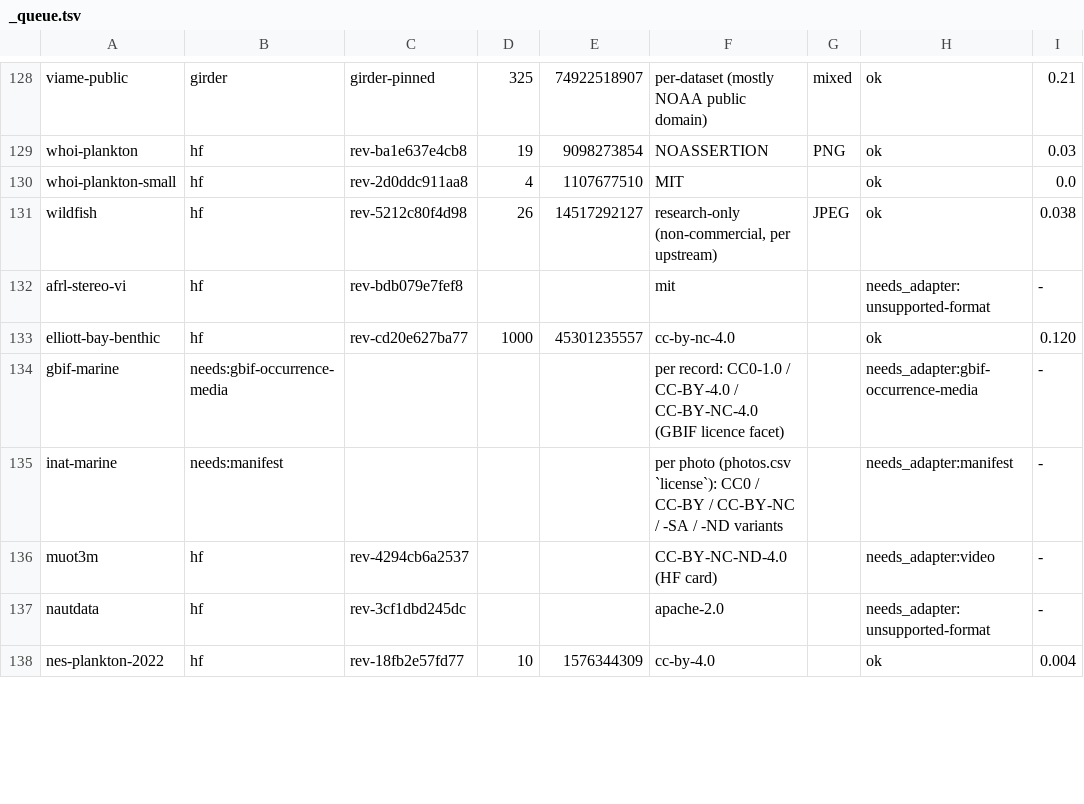
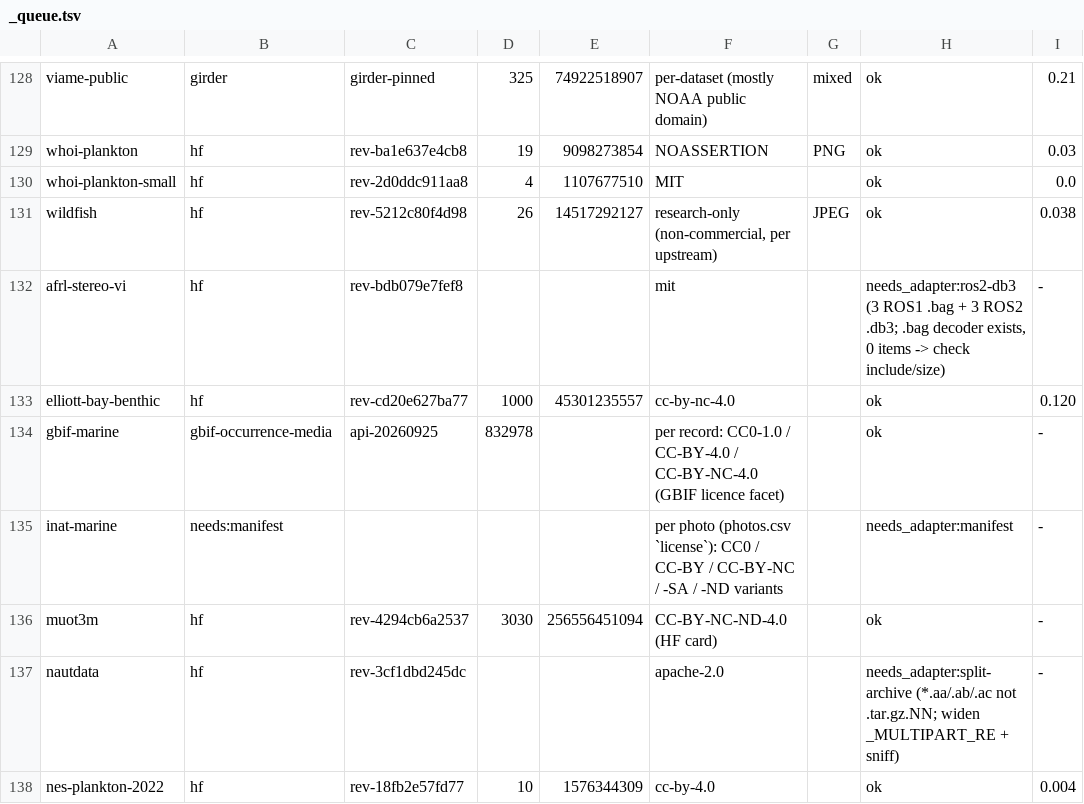
Before and after one commit to reefsupport/marine-data, a TSV file: registry/ingest-specs/_queue.tsv, drawn as a sheet; only a part is shown, gaps mark what is left out; the diff covers the shown part only; the diff names each change by its address in the sheet, - before the commit and + after, or states it on an @@ line.

```diff
--- a/registry/ingest-specs/_queue.tsv
+++ b/registry/ingest-specs/_queue.tsv
-H132: needs_adapter:unsupported-format
+H132: needs_adapter:ros2-db3 (3 ROS1 .bag + 3 ROS2 .db3; .bag decoder exists, 0 items -> check include/size)
-B134: needs:gbif-occurrence-media
+B134: gbif-occurrence-media
-C134: (empty)
+C134: api-20260925
-D134: (empty)
+D134: 832978
-H134: needs_adapter:gbif-occurrence-media
+H134: ok
-D136: (empty)
+D136: 3030
-E136: (empty)
+E136: 256556451094
-H136: needs_adapter:video
+H136: ok
-H137: needs_adapter:unsupported-format
+H137: needs_adapter:split-archive (*.aa/.ab/.ac not .tar.gz.NN; widen _MULTIPART_RE + sniff)
```
Also changed, not shown: 1 added row and 6 edited cells elsewhere in this file, 23 other files.
